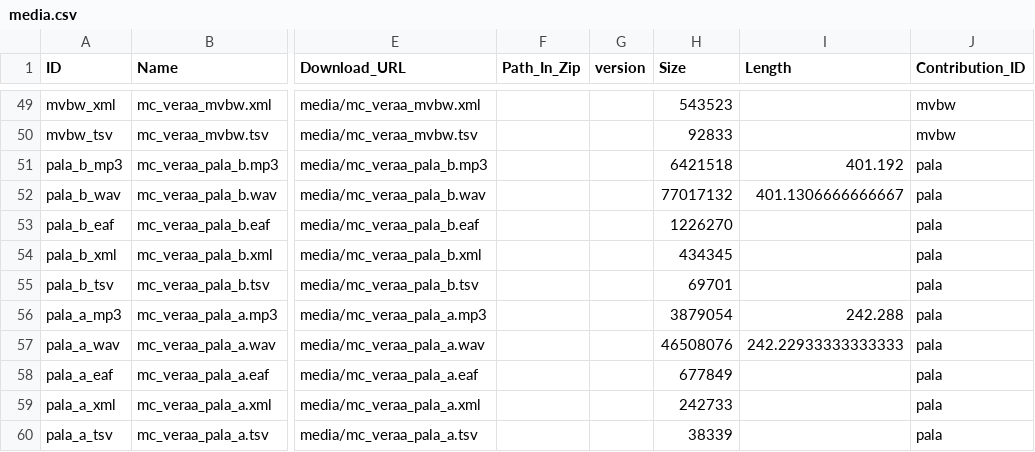
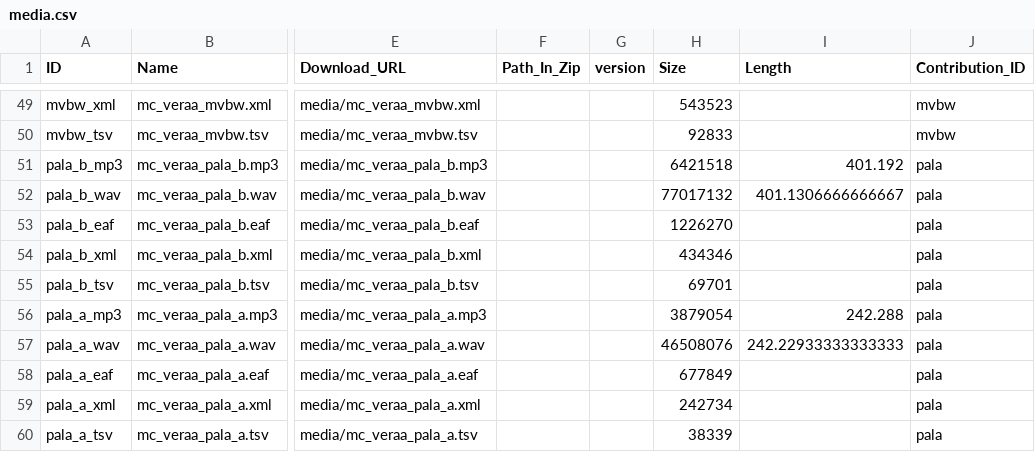
Before and after one commit to Multi-CAST/mcveraa, a CSV file: cldf/media.csv, drawn as a sheet; only a part is shown, gaps mark what is left out; the diff names each change by its address in the sheet, - before the commit and + after, or states it on an @@ line.

```diff
--- a/cldf/media.csv
+++ b/cldf/media.csv
-H54 (Size): 434345
+H54 (Size): 434346
-H59 (Size): 242733
+H59 (Size): 242734
```
Also changed, not shown: cldf/texts.csv, 18 other files.
